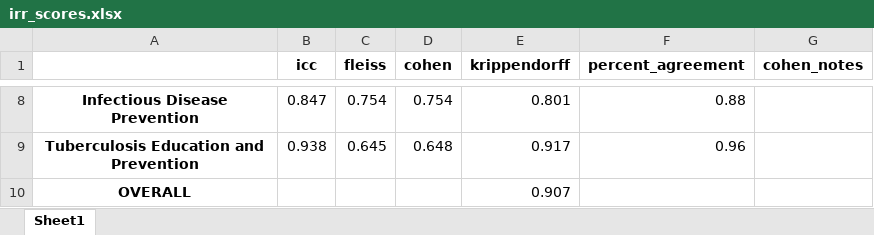
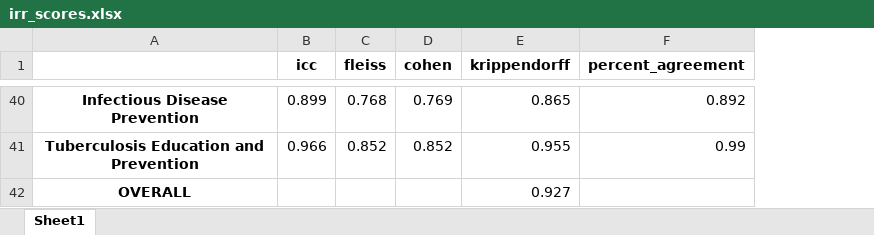
Before and after one commit to SeanBL/chw-tap, an Excel workbook: data/outputs/irr_scores.xlsx, sheet Sheet1, drawn as a sheet; only a part is shown, gaps mark what is left out; values as stored, in another font and other column widths than the file's, no borders; removed rows and columns are numbered as before the commit, all else as after; the diff covers the shown part only; the diff names each change by its address in the sheet, - before the commit and + after, or states it on an @@ line.

```diff
--- a/data/outputs/irr_scores.xlsx (sheet Sheet1)
+++ b/data/outputs/irr_scores.xlsx (sheet Sheet1)
-column G (cohen_notes), empty
-B40 (icc): 0.847
+B40 (icc): 0.899
-C40 (fleiss): 0.754
+C40 (fleiss): 0.768
-D40 (cohen): 0.754
+D40 (cohen): 0.769
-E40 (krippendorff): 0.801
+E40 (krippendorff): 0.865
-F40 (percent_agreement): 0.88
+F40 (percent_agreement): 0.892
-B41 (icc): 0.938
+B41 (icc): 0.966
-C41 (fleiss): 0.645
+C41 (fleiss): 0.852
-D41 (cohen): 0.648
+D41 (cohen): 0.852
-E41 (krippendorff): 0.917
+E41 (krippendorff): 0.955
-F41 (percent_agreement): 0.96
+F41 (percent_agreement): 0.99
-E42 (krippendorff): 0.907
+E42 (krippendorff): 0.927
```
Also changed, not shown: 32 added rows and 29 edited cells elsewhere in this sheet, data/outputs/concept_frequency_consensus.xlsx, data/processed/testimonials.xlsx, 27 other files.
